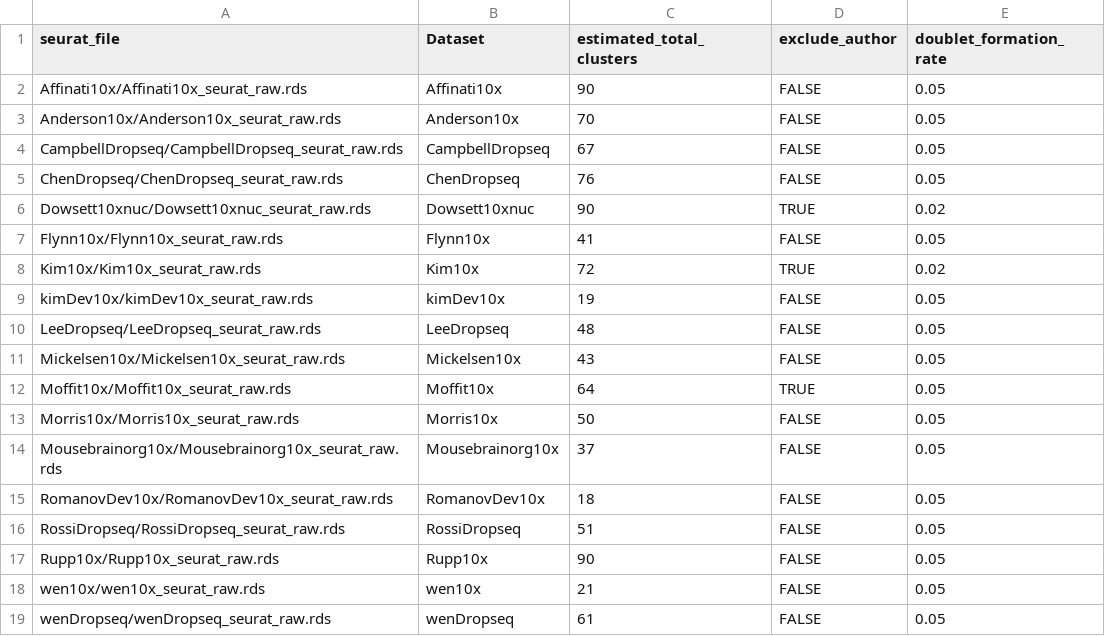
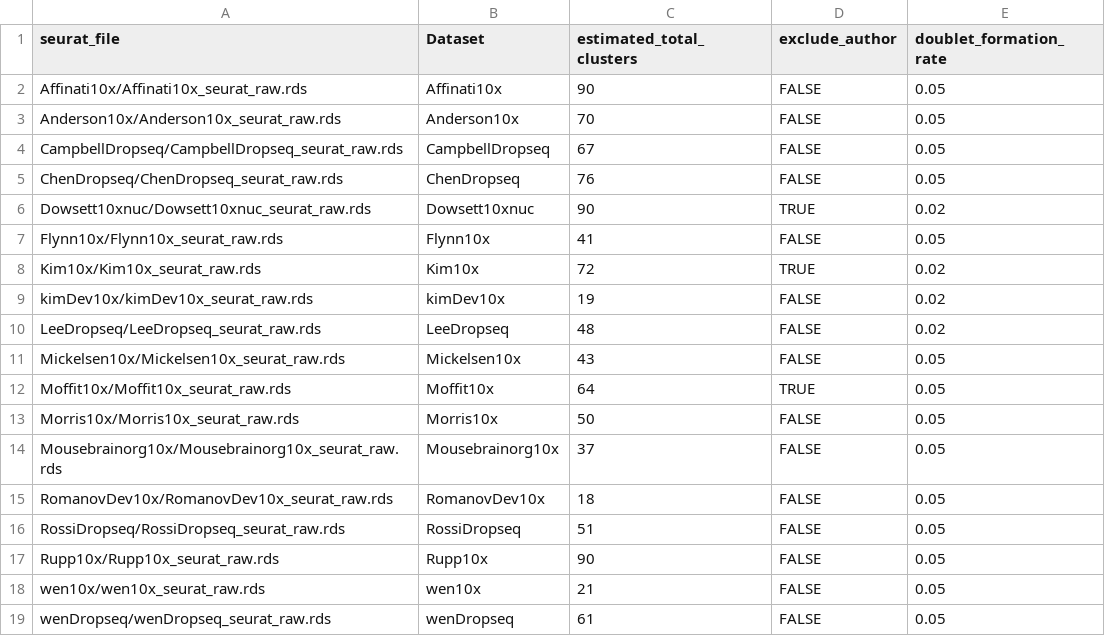
Before and after one commit to lsteuernagel/hypoMap_datasets, a TSV file: data/dataset_overview.tsv, drawn as a sheet.

```diff
--- a/data/dataset_overview.tsv
+++ b/data/dataset_overview.tsv
@@ -8,4 +8,4 @@ Flynn10x/Flynn10x_seurat_raw.rds	Flynn10x	41	FALSE	0.05
 Kim10x/Kim10x_seurat_raw.rds	Kim10x	72	TRUE	0.02
-kimDev10x/kimDev10x_seurat_raw.rds	kimDev10x	19	FALSE	0.05
-LeeDropseq/LeeDropseq_seurat_raw.rds	LeeDropseq	48	FALSE	0.05
+kimDev10x/kimDev10x_seurat_raw.rds	kimDev10x	19	FALSE	0.02
+LeeDropseq/LeeDropseq_seurat_raw.rds	LeeDropseq	48	FALSE	0.02
 Mickelsen10x/Mickelsen10x_seurat_raw.rds	Mickelsen10x	43	FALSE	0.05
```
Also changed, not shown: 5 other files.
